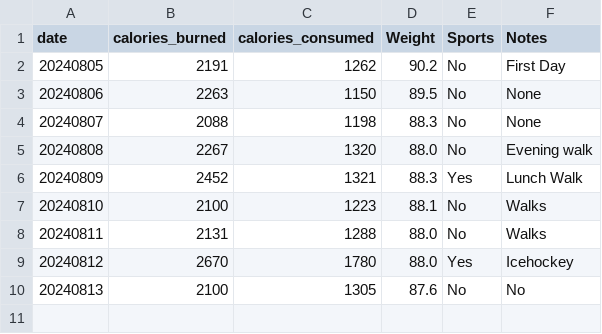
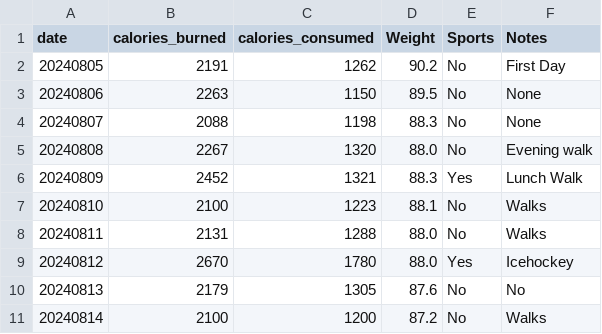
Before and after one commit to jersme/weighttracker, a CSV file: weightracker.csv, drawn as a sheet.

Commit message:
Update weightracker.csv

```diff
--- a/weightracker.csv
+++ b/weightracker.csv
@@ -9,2 +9,3 @@ date;calories_burned;calories_consumed;Weight;Sports;Notes;
 20240812;2670;1780;88.0;Yes;Icehockey;
-20240813;2100;1305;87.6;No;No;
+20240813;2179;1305;87.6;No;No;
+20240814;2100;1200;87.2;No;Walks;
```
